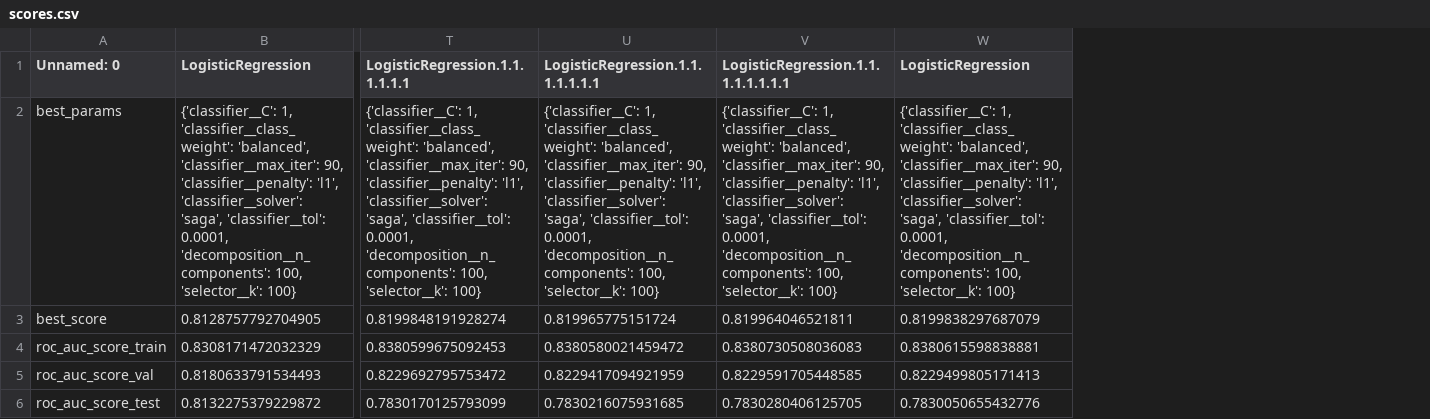
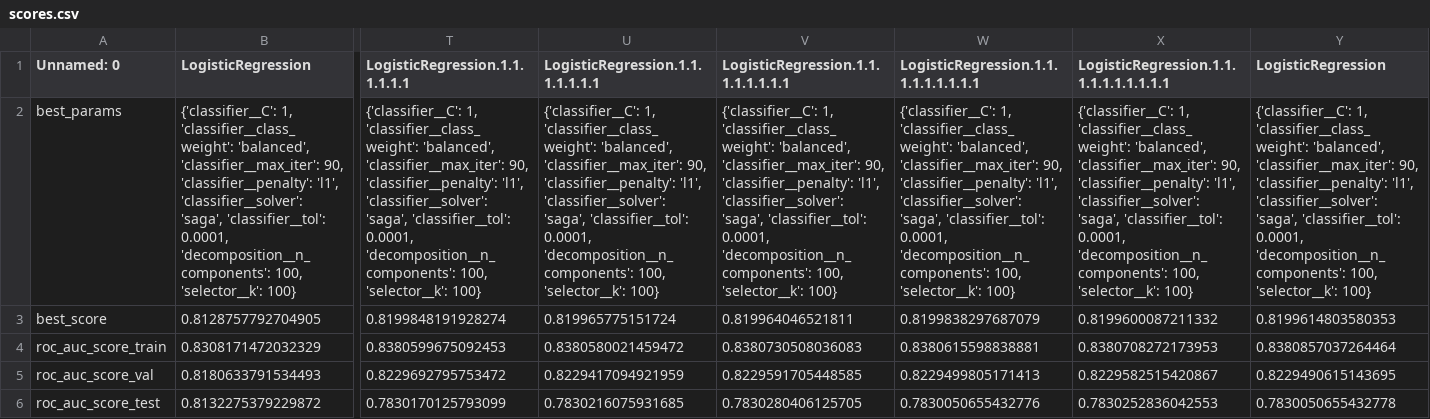
Before and after one commit to czubert/ML_project, a CSV file: models/scores.csv, drawn as a sheet; only a part is shown, gaps mark what is left out; the diff names each change by its address in the sheet, - before the commit and + after, or states it on an @@ line.

```diff
--- a/models/scores.csv
+++ b/models/scores.csv
+column X, rows 1-6: LogisticRegression.1.1.1.1.1.1.1.1.1.1 | {'classifier__C': 1, 'classifier__class_weight': 'balanced', 'classifier__max_iter': 90, 'classifier__penalty': 'l1', 'classifier__solver': 'saga', 'classifier__tol': 0.0001, 'decomposition__n_components': 100, 'selector__k': 100} | 0.8199600087211332 | 0.8380708272173953 | 0.8229582515420867 | 0.7830252836042553
+column Y (LogisticRegression), rows 2-6: {'classifier__C': 1, 'classifier__class_weight': 'balanced', 'classifier__max_iter': 90, 'classifier__penalty': 'l1', 'classifier__solver': 'saga', 'classifier__tol': 0.0001, 'decomposition__n_components': 100, 'selector__k': 100} | 0.8199614803580353 | 0.8380857037264464 | 0.8229490615143695 | 0.7830050655432778
-W1: LogisticRegression
+W1: LogisticRegression.1.1.1.1.1.1.1.1.1
```
Also changed, not shown: 4 other files.
